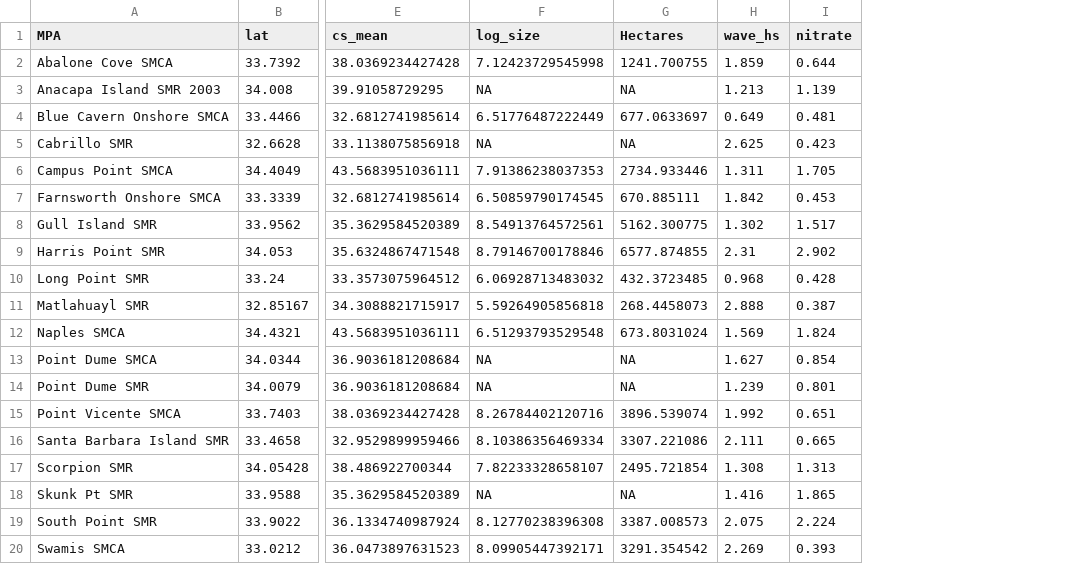
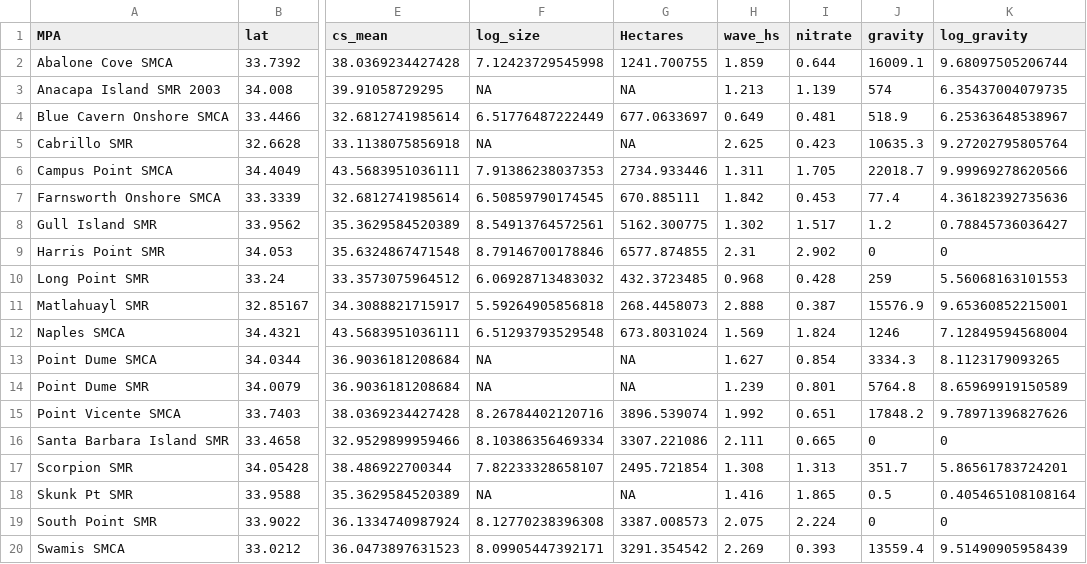
Before and after one commit to stier-lab/Donham-Stier-CA-MPA-2026, a CSV file: tables/table_s_mpa_env_covariates.csv, drawn as a sheet; only a part is shown, gaps mark what is left out; the diff names each change by its address in the sheet, - before the commit and + after, or states it on an @@ line.

```diff
--- a/tables/table_s_mpa_env_covariates.csv
+++ b/tables/table_s_mpa_env_covariates.csv
+column J (gravity), rows 2-20: 16009.1 | 574 | 518.9 | 10635.3 | 22018.7 | 77.4 | 1.2 | 0 | 259 | 15576.9 | 1246 | 3334.3 | 5764.8 | 17848.2 | 0 | 351.7 | 0.5 | 0 | 13559.4
+column K (log_gravity), rows 2-20: 9.68097505206744 | 6.35437004079735 | 6.25363648538967 | 9.27202795805764 | 9.99969278620566 | 4.36182392735636 | 0.78845736036427 | 0 | 5.56068163101553 | 9.65360852215001 | 7.12849594568004 | 8.1123179093265 | 8.65969919150589 | 9.78971396827626 | 0 | 5.86561783724201 | 0.405465108108164 | 0 | 9.51490905958439
```
Also changed, not shown: data/per_mpa_kelp_env.csv, tables/table_s_env_moderators.csv, 8 other files.
